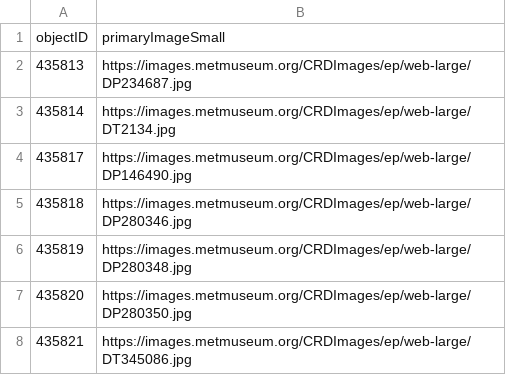
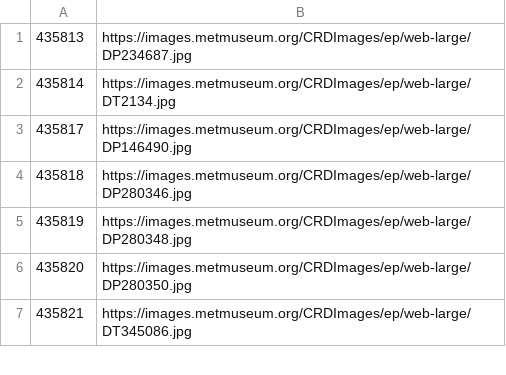
Before and after one commit to tanya-sv/met-europe, a CSV file: app/src/main/assets/europe_images.csv (was app/src/main/res/raw/europe_images.csv), drawn as a sheet; only a part is shown; the diff names each change by its address in the sheet, - before the commit and + after, or states it on an @@ line.

```diff
--- a/app/src/main/res/raw/europe_images.csv
+++ b/app/src/main/assets/europe_images.csv
-row 1: objectID | primaryImageSmall
```
Also changed, not shown: 20 other files.
